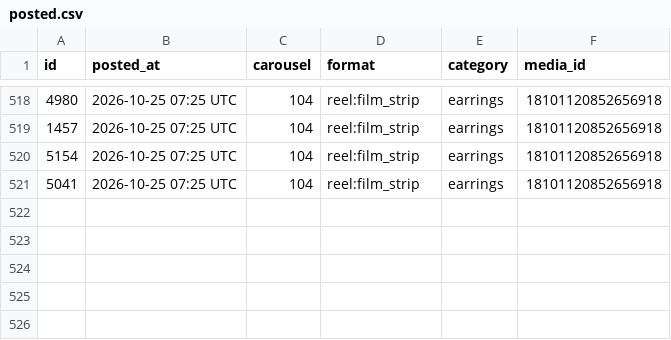
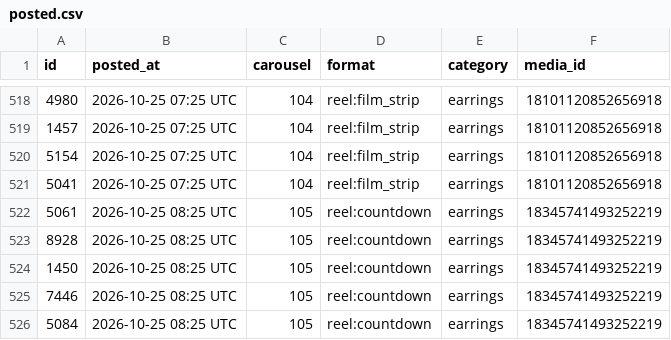
Before and after one commit to masterjewora-rgb/jewora-instagram, a CSV file: posted.csv, drawn as a sheet; only a part is shown, gaps mark what is left out.

```diff
--- a/posted.csv
+++ b/posted.csv
@@ -521 +521,6 @@ id,posted_at,carousel,format,category,media_id
 5041,2026-10-25 07:25 UTC,104,reel:film_strip,earrings,18101120852656918
+5061,2026-10-25 08:25 UTC,105,reel:countdown,earrings,18345741493252219
+8928,2026-10-25 08:25 UTC,105,reel:countdown,earrings,18345741493252219
+1450,2026-10-25 08:25 UTC,105,reel:countdown,earrings,18345741493252219
+7446,2026-10-25 08:25 UTC,105,reel:countdown,earrings,18345741493252219
+5084,2026-10-25 08:25 UTC,105,reel:countdown,earrings,18345741493252219
```
Also changed, not shown: 1 other file.
